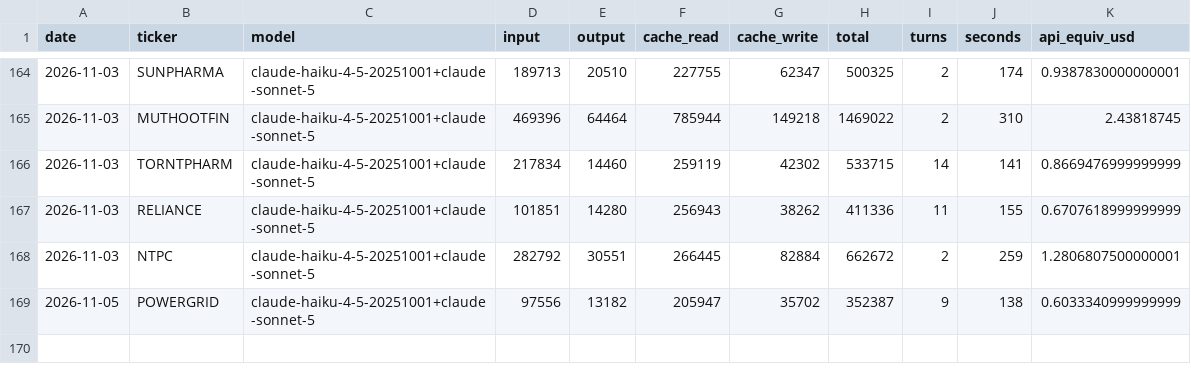
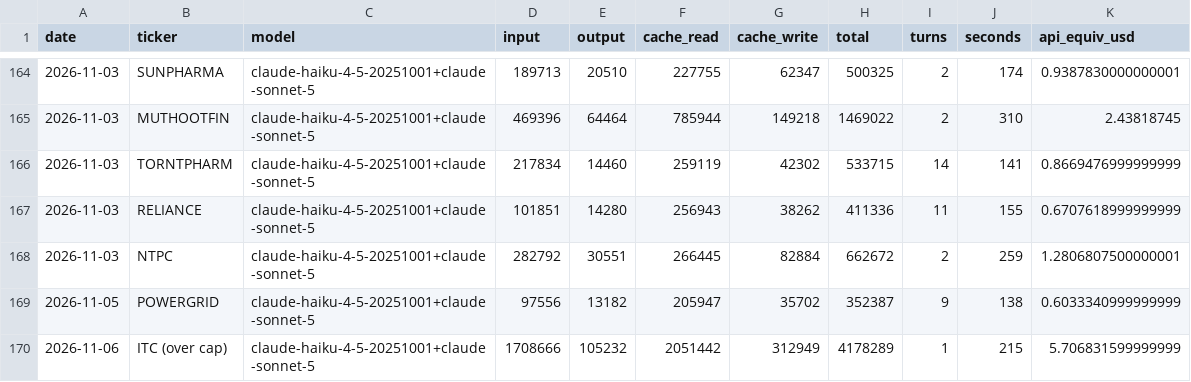
Before and after one commit to luckytechy/tickertales-stock-reports, a CSV file: logs/usage.csv, drawn as a sheet; only a part is shown, gaps mark what is left out.

```diff
--- a/logs/usage.csv
+++ b/logs/usage.csv
@@ -169 +169,2 @@ date,ticker,model,input,output,cache_read,cache_write,total,turns,seconds,api_eq
 2026-11-05,POWERGRID,claude-haiku-4-5-20251001+claude-sonnet-5,97556,13182,205947,35702,352387,9,138,0.6033340999999999
+2026-11-06,ITC (over cap),claude-haiku-4-5-20251001+claude-sonnet-5,1708666,105232,2051442,312949,4178289,1,215,5.706831599999999
```
Also changed, not shown: 1 other file.
